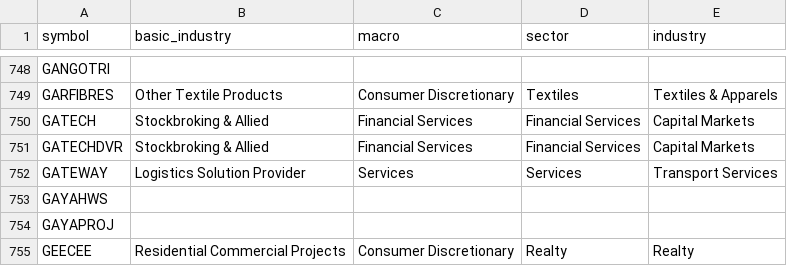
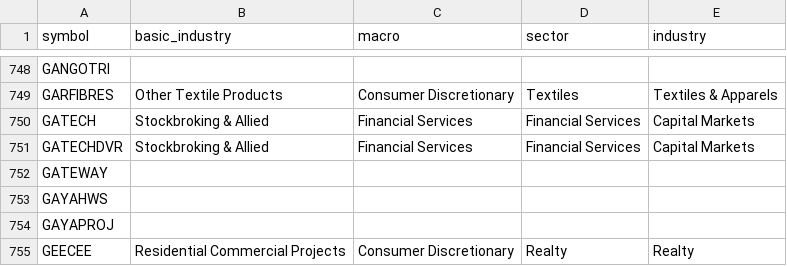
Before and after one commit to nikunjbaheti/NSE-Insider-Trading, a CSV file: stkdata.csv, drawn as a sheet; only a part is shown, gaps mark what is left out.

```diff
--- a/stkdata.csv
+++ b/stkdata.csv
@@ -751,3 +751,3 @@ GATECH,Stockbroking & Allied,Financial Services,Financial Services,Capital Marke
 GATECHDVR,Stockbroking & Allied,Financial Services,Financial Services,Capital Markets
-GATEWAY,Logistics Solution Provider,Services,Services,Transport Services
+GATEWAY,,,,
 GAYAHWS,,,,
```
